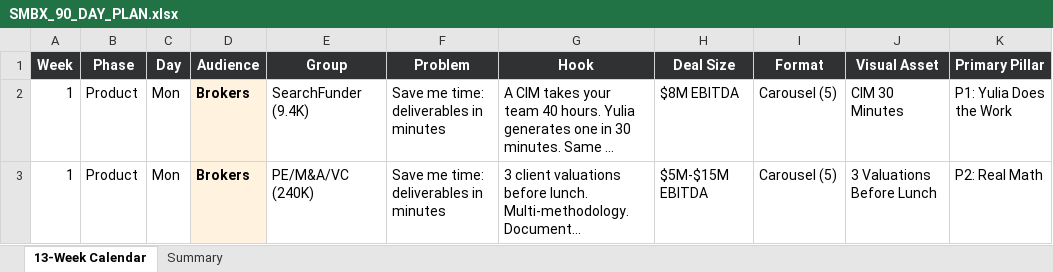
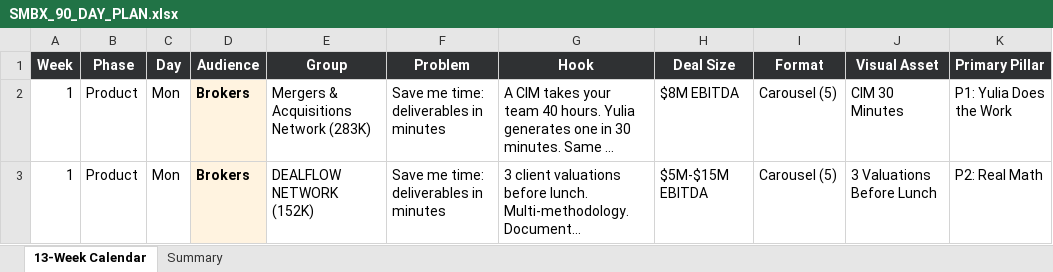
Before and after one commit to paulbryantbaker-art/smx.ai-marketing, an Excel workbook: SMBX_90_DAY_PLAN.xlsx, sheet 13-Week Calendar, drawn as a sheet; only a part is shown; long unchanged cells end in …; values as stored, in another font and other column widths than the file's, no borders; the diff covers the shown part only; the diff names each change by its address in the sheet, - before the commit and + after, or states it on an @@ line.

```diff
--- a/SMBX_90_DAY_PLAN.xlsx (sheet 13-Week Calendar)
+++ b/SMBX_90_DAY_PLAN.xlsx (sheet 13-Week Calendar)
-E2 (Group): SearchFunder (9.4K)
+E2 (Group): Mergers & Acquisitions Network (283K)
-E3 (Group): PE/M&A/VC (240K)
+E3 (Group): DEALFLOW NETWORK (152K)
```
Also changed, not shown: 50 edited cells elsewhere in this sheet.
